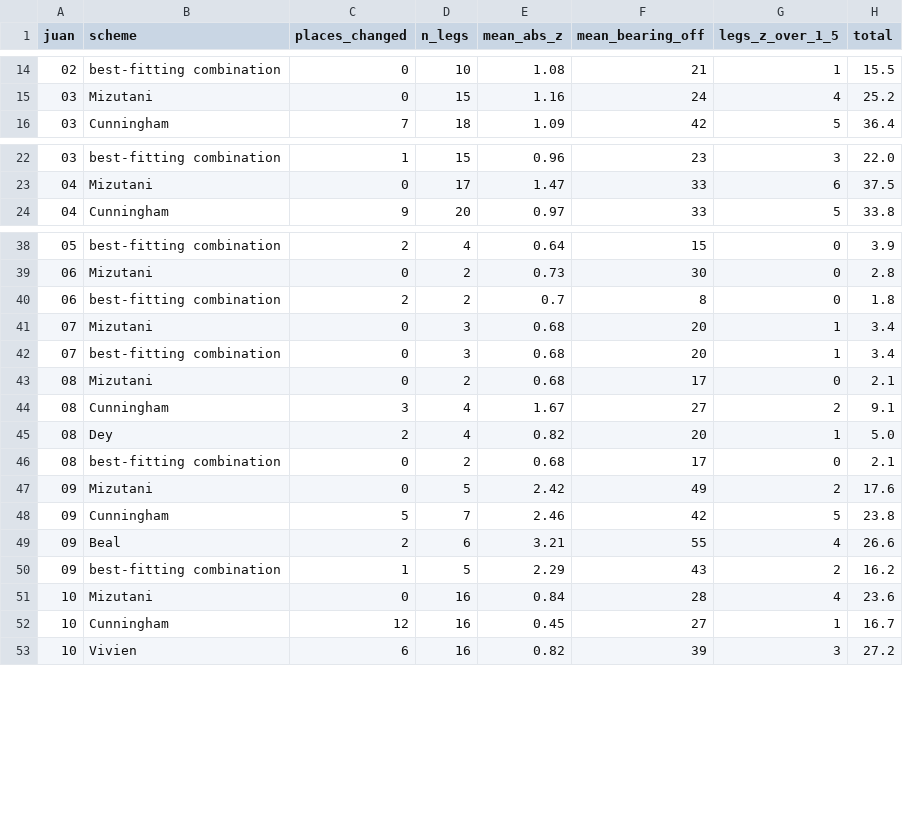
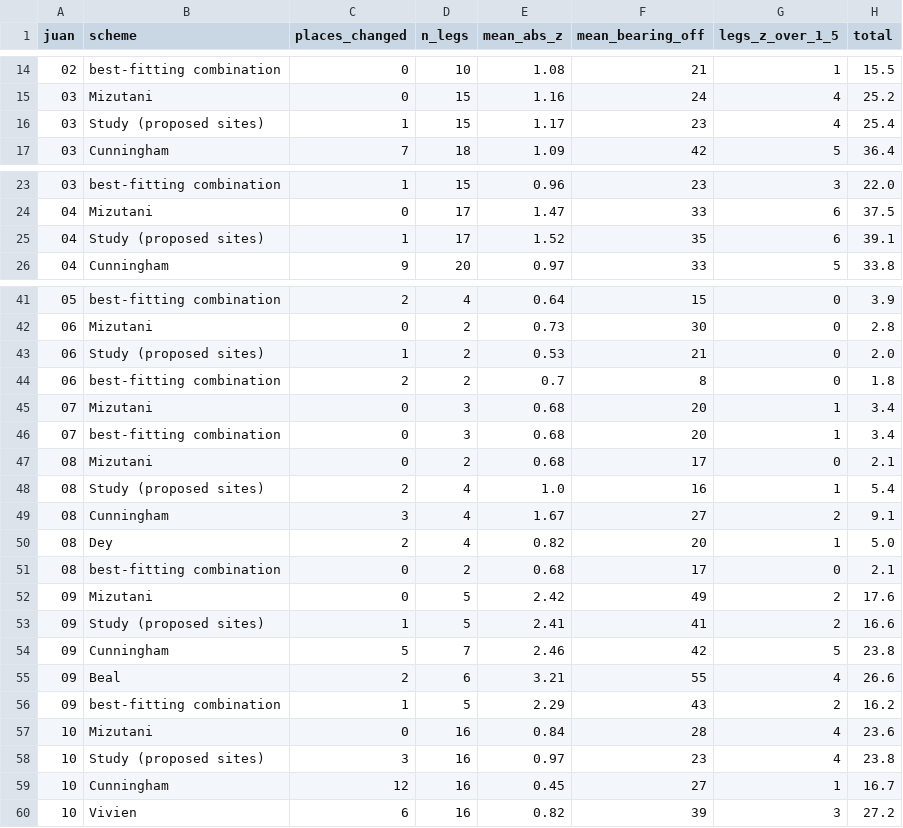
Before and after one commit to kengoharimoto/xuanzang-places, a TSV file: route/chain_scores_all.tsv, drawn as a sheet; only a part is shown, gaps mark what is left out; the diff covers the shown part only; the diff names each change by its address in the sheet, - before the commit and + after, or states it on an @@ line.

```diff
--- a/route/chain_scores_all.tsv
+++ b/route/chain_scores_all.tsv
+row 16: 03 | Study (proposed sites) | 1 | 15 | 1.17 | 23 | 4 | 25.4
+row 25: 04 | Study (proposed sites) | 1 | 17 | 1.52 | 35 | 6 | 39.1
+row 43: 06 | Study (proposed sites) | 1 | 2 | 0.53 | 21 | 0 | 2.0
+row 48: 08 | Study (proposed sites) | 2 | 4 | 1.0 | 16 | 1 | 5.4
+row 53: 09 | Study (proposed sites) | 1 | 5 | 2.41 | 41 | 2 | 16.6
+row 58: 10 | Study (proposed sites) | 3 | 16 | 0.97 | 23 | 4 | 23.8
```
Also changed, not shown: 2 added rows elsewhere in this file, route/chain_scores_all_life.tsv, 12 other files.
